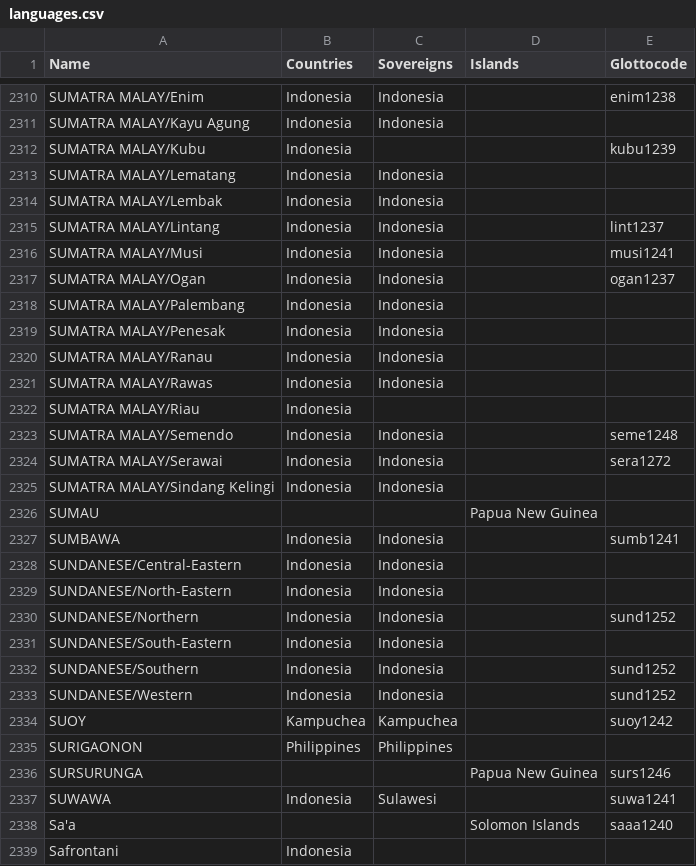
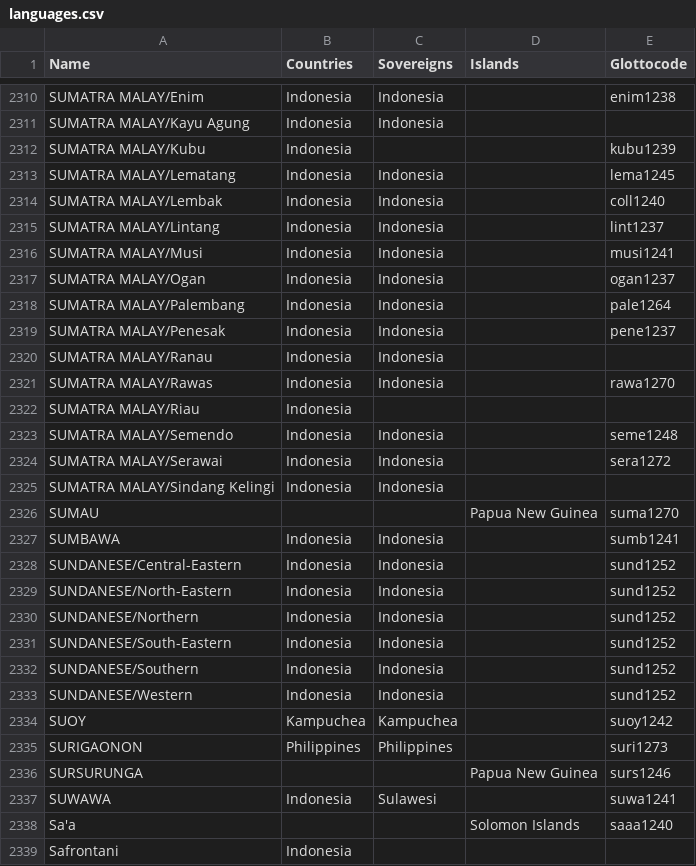
Before and after one commit to cldf-datasets/languageatlasofthepacificarea, a CSV file: etc/languages.csv, drawn as a sheet; only a part is shown, gaps mark what is left out; the diff covers the shown part only.

Commit message:
more glottocodes

```diff
--- a/etc/languages.csv
+++ b/etc/languages.csv
@@ -2312,4 +2312,4 @@ SUMATRA MALAY/Kayu Agung,Indonesia,Indonesia,,
 SUMATRA MALAY/Kubu,Indonesia,,,kubu1239
-SUMATRA MALAY/Lematang,Indonesia,Indonesia,,
-SUMATRA MALAY/Lembak,Indonesia,Indonesia,,
+SUMATRA MALAY/Lematang,Indonesia,Indonesia,,lema1245
+SUMATRA MALAY/Lembak,Indonesia,Indonesia,,coll1240
 SUMATRA MALAY/Lintang,Indonesia,Indonesia,,lint1237
@@ -2317,6 +2317,6 @@ SUMATRA MALAY/Musi,Indonesia,Indonesia,,musi1241
 SUMATRA MALAY/Ogan,Indonesia,Indonesia,,ogan1237
-SUMATRA MALAY/Palembang,Indonesia,Indonesia,,
-SUMATRA MALAY/Penesak,Indonesia,Indonesia,,
+SUMATRA MALAY/Palembang,Indonesia,Indonesia,,pale1264
+SUMATRA MALAY/Penesak,Indonesia,Indonesia,,pene1237
 SUMATRA MALAY/Ranau,Indonesia,Indonesia,,
-SUMATRA MALAY/Rawas,Indonesia,Indonesia,,
+SUMATRA MALAY/Rawas,Indonesia,Indonesia,,rawa1270
 SUMATRA MALAY/Riau,Indonesia,,,
@@ -2325,8 +2325,8 @@ SUMATRA MALAY/Serawai,Indonesia,Indonesia,,sera1272
 SUMATRA MALAY/Sindang Kelingi,Indonesia,Indonesia,,
-SUMAU,,,Papua New Guinea,
+SUMAU,,,Papua New Guinea,suma1270
 SUMBAWA,Indonesia,Indonesia,,sumb1241
-SUNDANESE/Central-Eastern,Indonesia,Indonesia,,
-SUNDANESE/North-Eastern,Indonesia,Indonesia,,
+SUNDANESE/Central-Eastern,Indonesia,Indonesia,,sund1252
+SUNDANESE/North-Eastern,Indonesia,Indonesia,,sund1252
 SUNDANESE/Northern,Indonesia,Indonesia,,sund1252
-SUNDANESE/South-Eastern,Indonesia,Indonesia,,
+SUNDANESE/South-Eastern,Indonesia,Indonesia,,sund1252
 SUNDANESE/Southern,Indonesia,Indonesia,,sund1252
@@ -2334,3 +2334,3 @@ SUNDANESE/Western,Indonesia,Indonesia,,sund1252
 SUOY,Kampuchea,Kampuchea,,suoy1242
-SURIGAONON,Philippines,Philippines,,
+SURIGAONON,Philippines,Philippines,,suri1273
 SURSURUNGA,,,Papua New Guinea,surs1246
```
Also changed, not shown: 136 edited cells elsewhere in this file.
